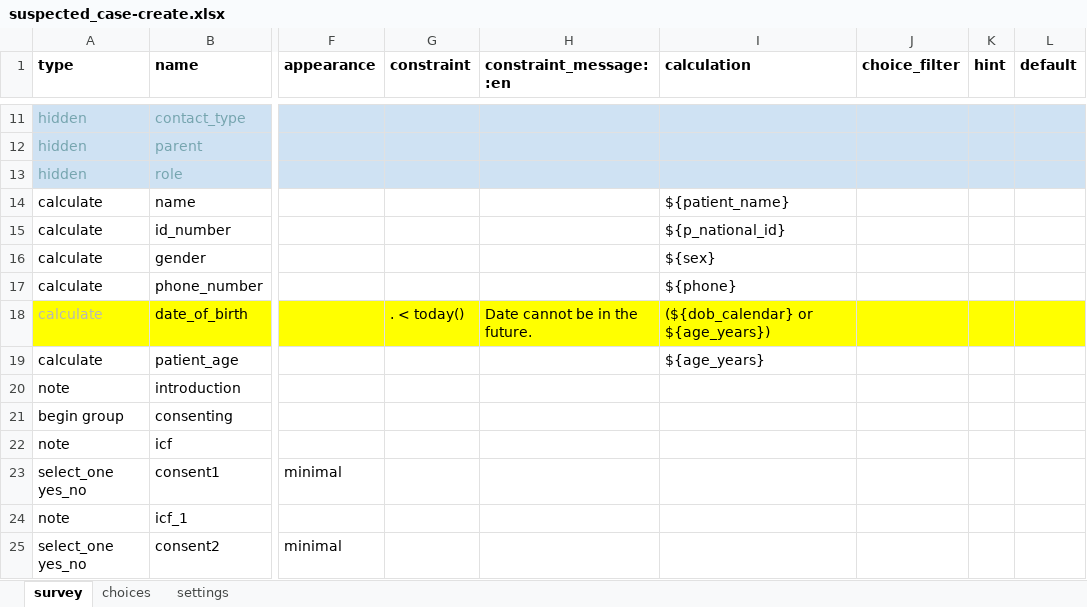
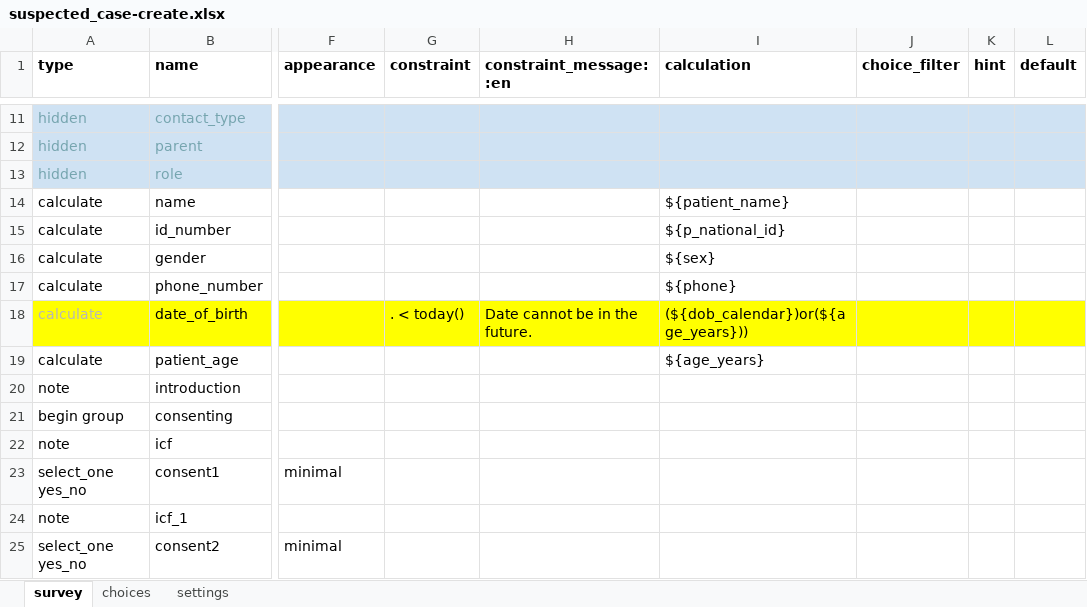
Before and after one commit to oyierp/Bodaboda_Test, an Excel workbook: config-boda-moh-ke-master/forms/contact/suspected_case-create.xlsx, sheet survey, drawn as a sheet; only a part is shown, gaps mark what is left out; values as stored, in another font and other column widths than the file's, no borders; conditional formats not drawn; the diff names each change by its address in the sheet, - before the commit and + after, or states it on an @@ line.

```diff
--- a/config-boda-moh-ke-master/forms/contact/suspected_case-create.xlsx (sheet survey)
+++ b/config-boda-moh-ke-master/forms/contact/suspected_case-create.xlsx (sheet survey)
-I18 (calculation): (${dob_calendar} or ${age_years})
+I18 (calculation): (${dob_calendar})or(${age_years}))
```
Also changed, not shown: sheet settings, config-boda-moh-ke-master/forms/contact/suspected_case-edit.xlsx.
